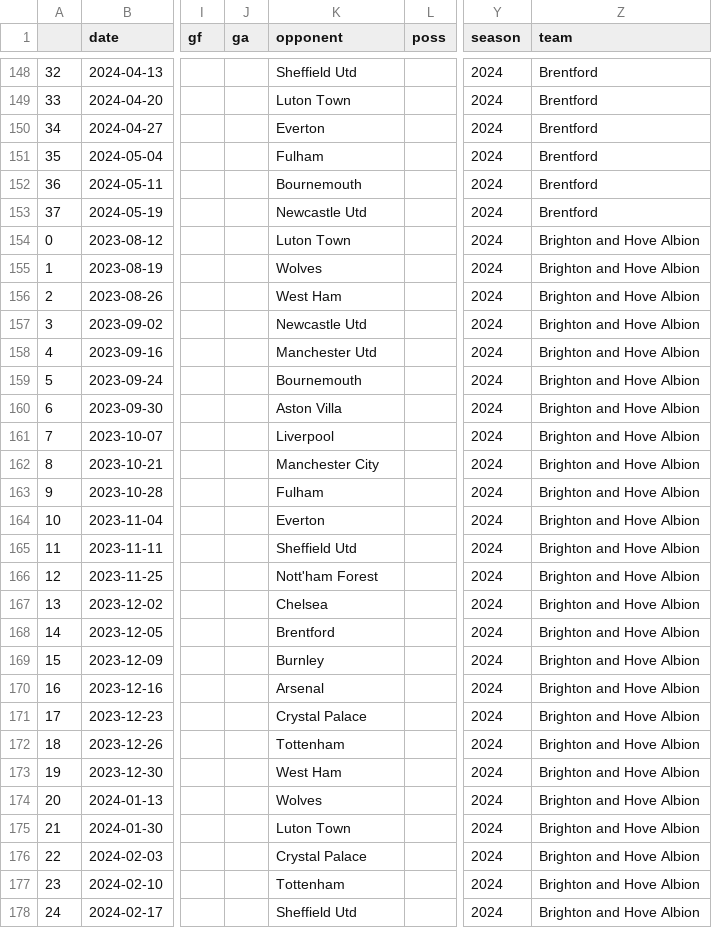
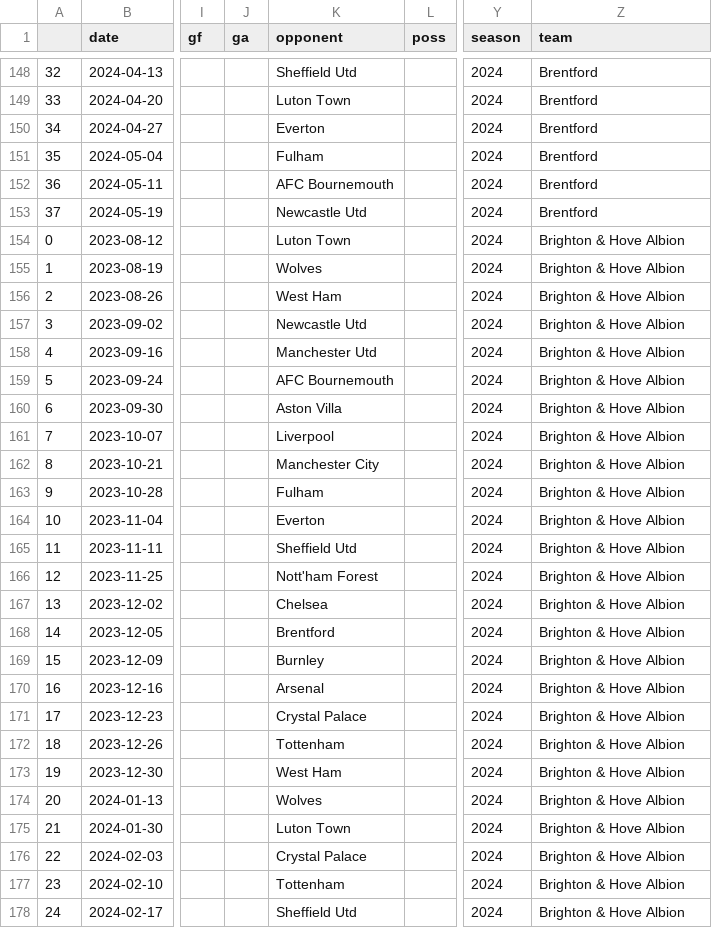
Before and after one commit to RyanOliverV/VornHub, a CSV file: football_insights/api/model/future_matches.csv, drawn as a sheet; only a part is shown, gaps mark what is left out; the diff covers the shown part only; the diff names each change by its address in the sheet, - before the commit and + after, or states it on an @@ line.

```diff
--- a/football_insights/api/model/future_matches.csv
+++ b/football_insights/api/model/future_matches.csv
-K152 (opponent): Bournemouth
+K152 (opponent): AFC Bournemouth
-Z154:Z178 (team): Brighton and Hove Albion
+Z154:Z178 (team): Brighton & Hove Albion
-K159 (opponent): Bournemouth
+K159 (opponent): AFC Bournemouth
```
Also changed, not shown: 112 edited cells elsewhere in this file, 8 other files.
